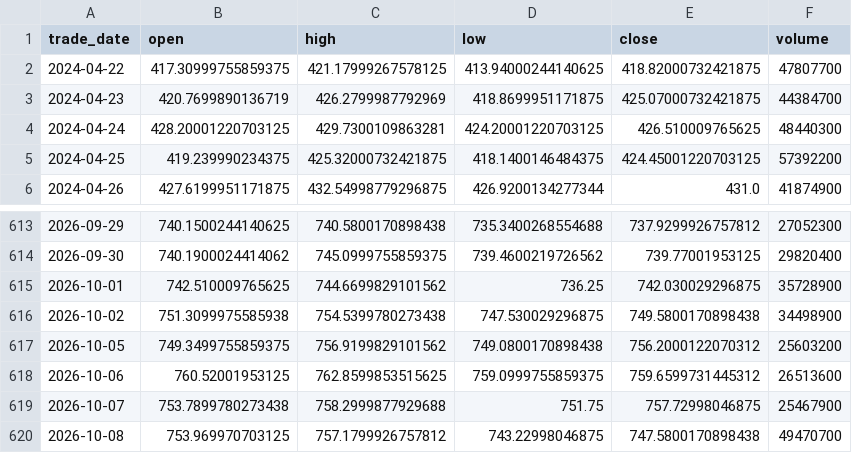
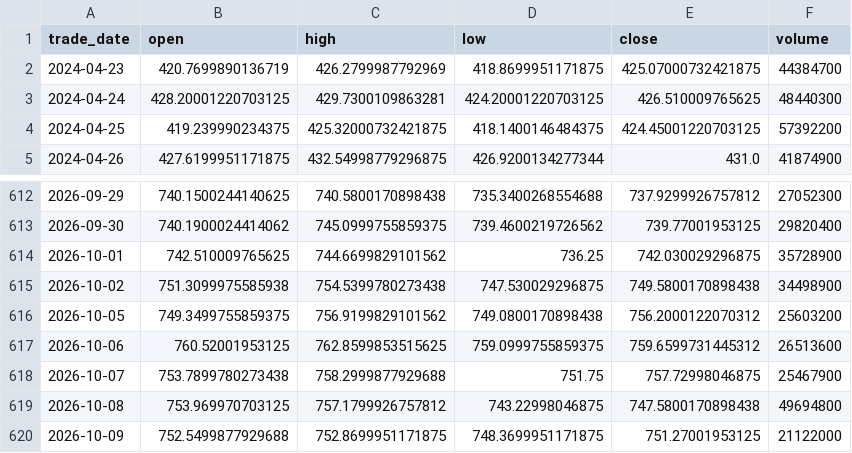
Before and after one commit to moneymoerandmore/moneymore, a CSV file: data/leveraged-etf/QQQ.csv, drawn as a sheet; only a part is shown, gaps mark what is left out.

```diff
--- a/data/leveraged-etf/QQQ.csv
+++ b/data/leveraged-etf/QQQ.csv
@@ -1,3 +1,2 @@
 trade_date,open,high,low,close,volume
-2024-04-22,417.30999755859375,421.17999267578125,413.94000244140625,418.82000732421875,47807700
 2024-04-23,420.7699890136719,426.2799987792969,418.8699951171875,425.07000732421875,44384700
@@ -619,2 +618,3 @@ trade_date,open,high,low,close,volume
 2026-10-07,753.7899780273438,758.2999877929688,751.75,757.72998046875,25467900
-2026-10-08,753.969970703125,757.1799926757812,743.22998046875,747.5800170898438,49470700
+2026-10-08,753.969970703125,757.1799926757812,743.22998046875,747.5800170898438,49694800
+2026-10-09,752.5499877929688,752.8699951171875,748.3699951171875,751.27001953125,21122000
```
Also changed, not shown: data/leveraged-etf/SQQQ.csv, data/leveraged-etf/TQQQ.csv, 11 other files.
